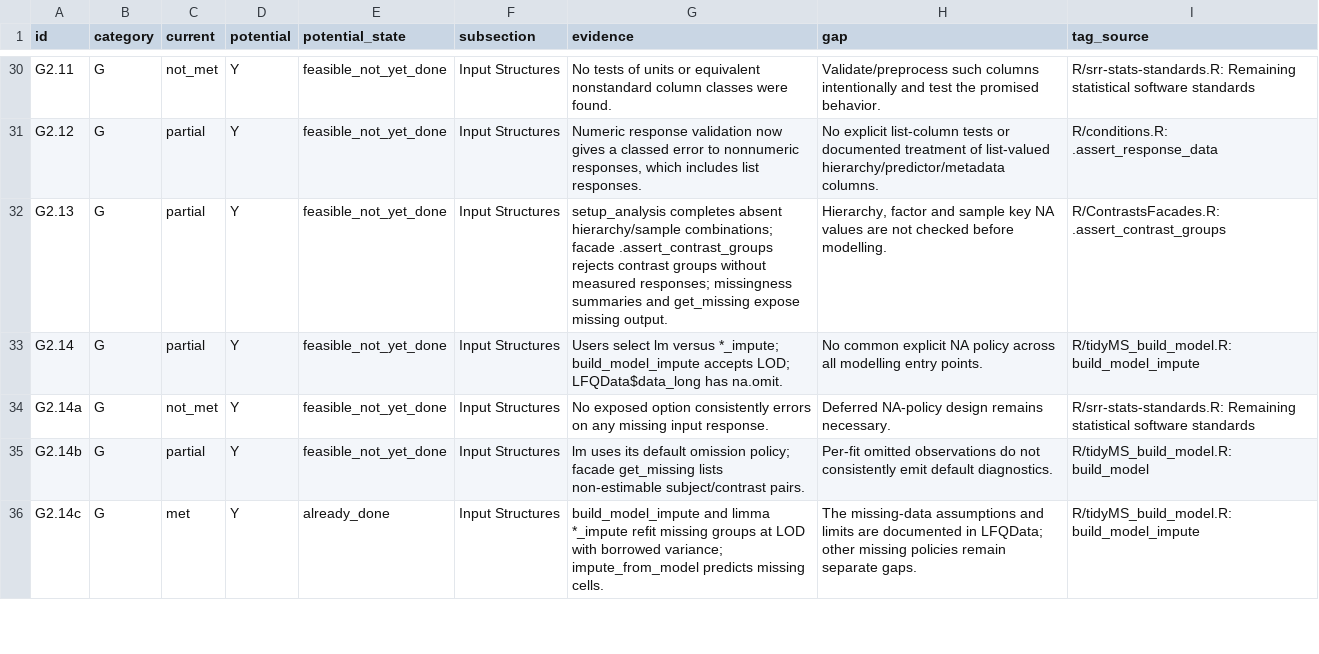
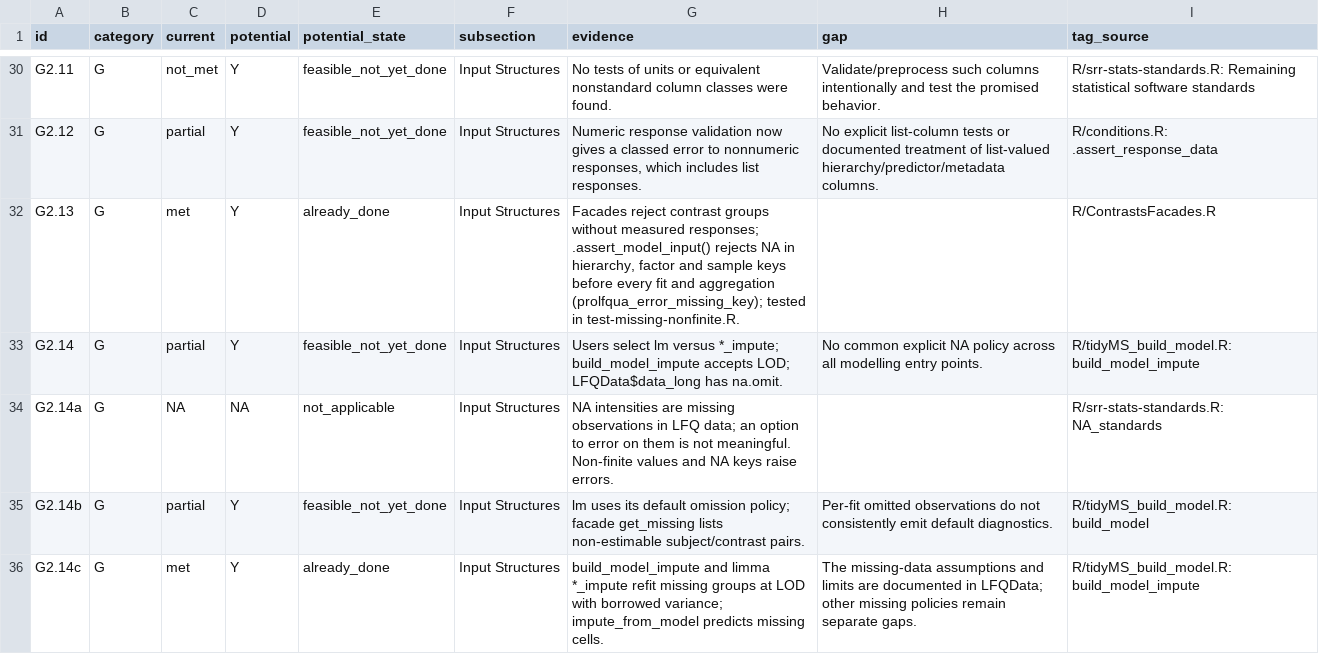
Before and after one commit to fgcz/prolfqua, a TSV file: srr/standards-assessment.tsv, drawn as a sheet; only a part is shown, gaps mark what is left out; the diff covers the shown part only.

Commit message:
Missing and non-finite values: classed errors, zeros to NA (srr block D)
Fitting and aggregation reject Inf, -Inf and NaN responses, NA keys and
empty inputs with classed errors; log transforms set zeros to NA. Fixes an
NA prior df in moderated_p_limma() when all variances are equal. Edge-case
tests, NA-policy docs, srr tags: General 36/68, Regression 31/48.

Assisted-by: AI coding agent

```diff
--- a/srr/standards-assessment.tsv
+++ b/srr/standards-assessment.tsv
@@ -31,5 +31,5 @@ G2.11	G	not_met	Y	feasible_not_yet_done	Input Structures	No tests of units or eq
 G2.12	G	partial	Y	feasible_not_yet_done	Input Structures	Numeric response validation now gives a classed error to nonnumeric responses, which includes list responses.	No explicit list-column tests or documented treatment of list-valued hierarchy/predictor/metadata columns.	R/conditions.R: .assert_response_data
-G2.13	G	partial	Y	feasible_not_yet_done	Input Structures	setup_analysis completes absent hierarchy/sample combinations; facade .assert_contrast_groups rejects contrast groups without measured responses; missingness summaries and get_missing expose missing output.	Hierarchy, factor and sample key NA values are not checked before modelling.	R/ContrastsFacades.R: .assert_contrast_groups
+G2.13	G	met	Y	already_done	Input Structures	Facades reject contrast groups without measured responses; .assert_model_input() rejects NA in hierarchy, factor and sample keys before every fit and aggregation (prolfqua_error_missing_key); tested in test-missing-nonfinite.R.		R/ContrastsFacades.R
 G2.14	G	partial	Y	feasible_not_yet_done	Input Structures	Users select lm versus *_impute; build_model_impute accepts LOD; LFQData$data_long has na.omit.	No common explicit NA policy across all modelling entry points.	R/tidyMS_build_model.R: build_model_impute
-G2.14a	G	not_met	Y	feasible_not_yet_done	Input Structures	No exposed option consistently errors on any missing input response.	Deferred NA-policy design remains necessary.	R/srr-stats-standards.R: Remaining statistical software standards
+G2.14a	G	NA	NA	not_applicable	Input Structures	NA intensities are missing observations in LFQ data; an option to error on them is not meaningful. Non-finite values and NA keys raise errors.		R/srr-stats-standards.R: NA_standards
 G2.14b	G	partial	Y	feasible_not_yet_done	Input Structures	lm uses its default omission policy; facade get_missing lists non-estimable subject/contrast pairs.	Per-fit omitted observations do not consistently emit default diagnostics.	R/tidyMS_build_model.R: build_model
```
Also changed, not shown: 39 edited cells elsewhere in this file, 27 other files.
